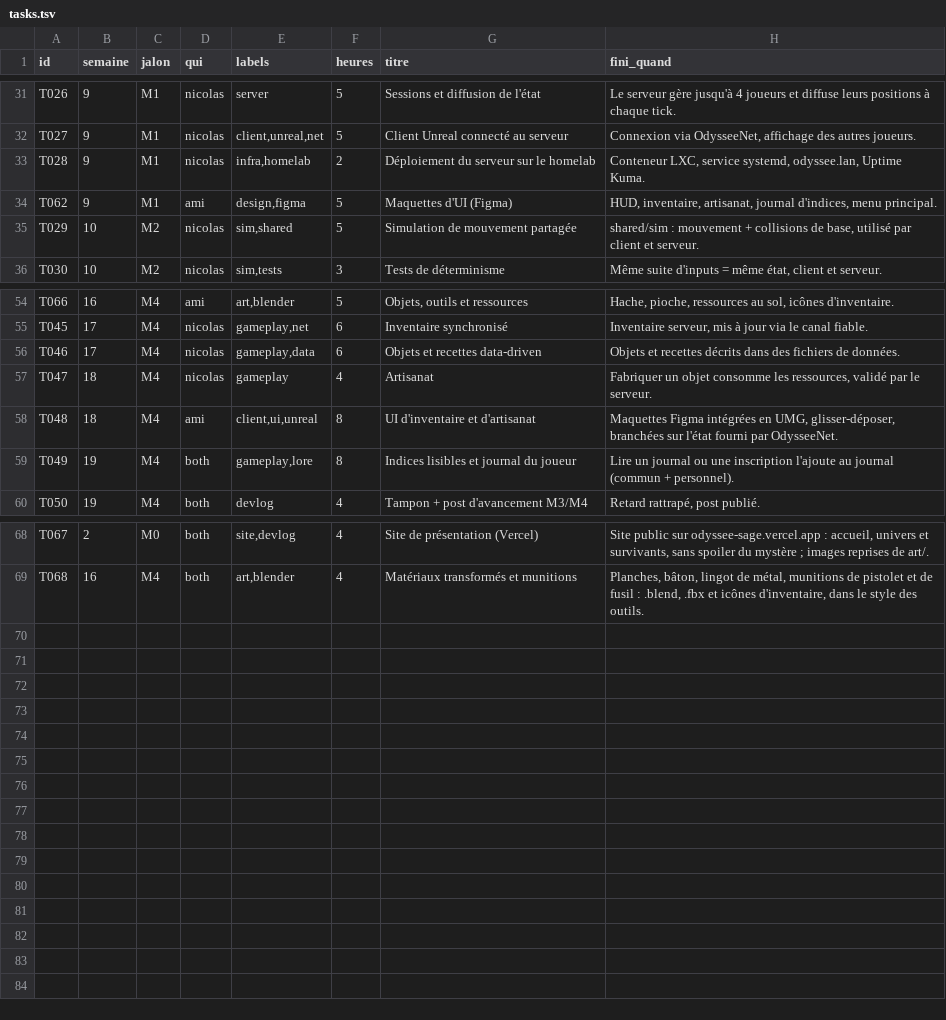
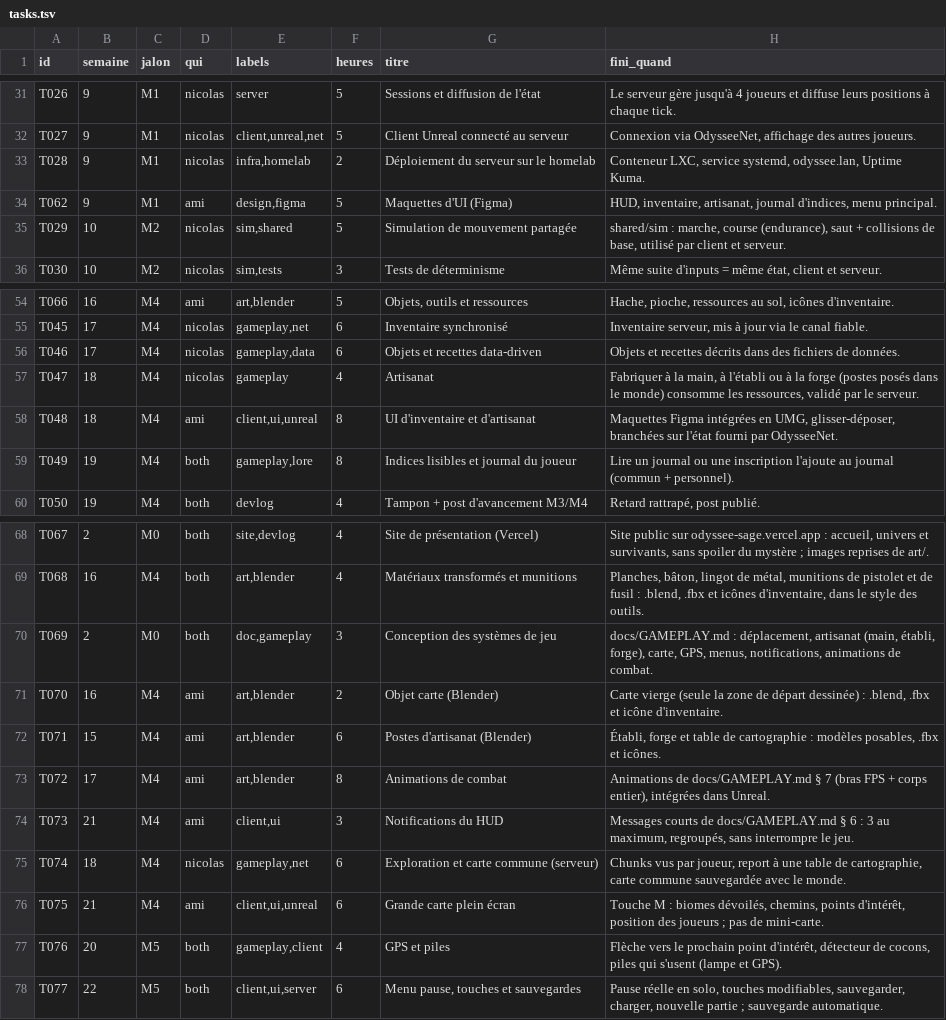
Before and after one commit to NicolasGonzalz/Odys-e, a TSV file: planning/tasks.tsv, drawn as a sheet; only a part is shown, gaps mark what is left out.

```diff
--- a/planning/tasks.tsv
+++ b/planning/tasks.tsv
@@ -34,3 +34,3 @@ T028	9	M1	nicolas	infra,homelab	2	Déploiement du serveur sur le homelab	Contene
 T062	9	M1	ami	design,figma	5	Maquettes d'UI (Figma)	HUD, inventaire, artisanat, journal d'indices, menu principal.
-T029	10	M2	nicolas	sim,shared	5	Simulation de mouvement partagée	shared/sim : mouvement + collisions de base, utilisé par client et serveur.
+T029	10	M2	nicolas	sim,shared	5	Simulation de mouvement partagée	shared/sim : marche, course (endurance), saut + collisions de base, utilisé par client et serveur.
 T030	10	M2	nicolas	sim,tests	3	Tests de déterminisme	Même suite d'inputs = même état, client et serveur.
@@ -56,3 +56,3 @@ T045	17	M4	nicolas	gameplay,net	6	Inventaire synchronisé	Inventaire serveur, mi
 T046	17	M4	nicolas	gameplay,data	6	Objets et recettes data-driven	Objets et recettes décrits dans des fichiers de données.
-T047	18	M4	nicolas	gameplay	4	Artisanat	Fabriquer un objet consomme les ressources, validé par le serveur.
+T047	18	M4	nicolas	gameplay	4	Artisanat	Fabriquer à la main, à l'établi ou à la forge (postes posés dans le monde) consomme les ressources, validé par le serveur.
 T048	18	M4	ami	client,ui,unreal	8	UI d'inventaire et d'artisanat	Maquettes Figma intégrées en UMG, glisser-déposer, branchées sur l'état fourni par OdysseeNet.
@@ -69 +69,10 @@ T067	2	M0	both	site,devlog	4	Site de présentation (Vercel)	Site public sur odys
 T068	16	M4	both	art,blender	4	Matériaux transformés et munitions	Planches, bâton, lingot de métal, munitions de pistolet et de fusil : .blend, .fbx et icônes d'inventaire, dans le style des outils.
+T069	2	M0	both	doc,gameplay	3	Conception des systèmes de jeu	docs/GAMEPLAY.md : déplacement, artisanat (main, établi, forge), carte, GPS, menus, notifications, animations de combat.
+T070	16	M4	ami	art,blender	2	Objet carte (Blender)	Carte vierge (seule la zone de départ dessinée) : .blend, .fbx et icône d'inventaire.
+T071	15	M4	ami	art,blender	6	Postes d'artisanat (Blender)	Établi, forge et table de cartographie : modèles posables, .fbx et icônes.
+T072	17	M4	ami	art,blender	8	Animations de combat	Animations de docs/GAMEPLAY.md § 7 (bras FPS + corps entier), intégrées dans Unreal.
+T073	21	M4	ami	client,ui	3	Notifications du HUD	Messages courts de docs/GAMEPLAY.md § 6 : 3 au maximum, regroupés, sans interrompre le jeu.
+T074	18	M4	nicolas	gameplay,net	6	Exploration et carte commune (serveur)	Chunks vus par joueur, report à une table de cartographie, carte commune sauvegardée avec le monde.
+T075	21	M4	ami	client,ui,unreal	6	Grande carte plein écran	Touche M : biomes dévoilés, chemins, points d'intérêt, position des joueurs ; pas de mini-carte.
+T076	20	M5	both	gameplay,client	4	GPS et piles	Flèche vers le prochain point d'intérêt, détecteur de cocons, piles qui s'usent (lampe et GPS).
+T077	22	M5	both	client,ui,server	6	Menu pause, touches et sauvegardes	Pause réelle en solo, touches modifiables, sauvegarder, charger, nouvelle partie ; sauvegarde automatique.
```
Also changed, not shown: 3 other files.
